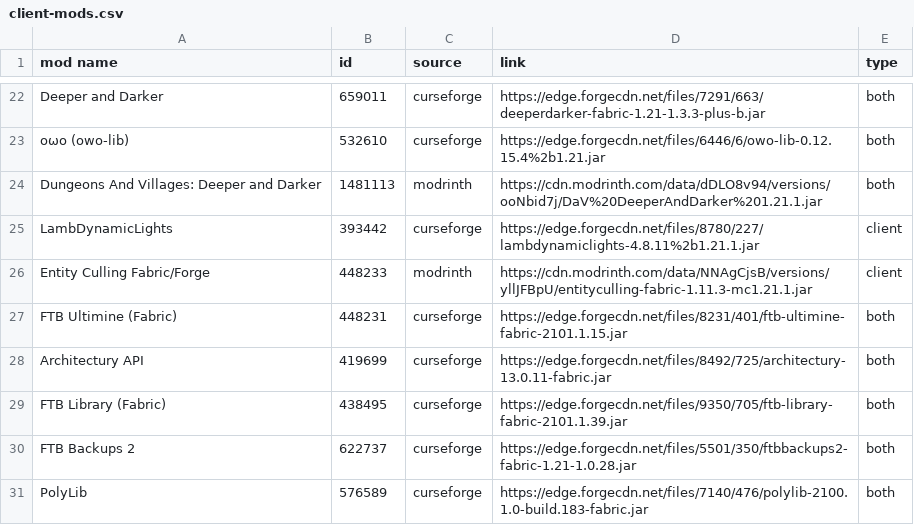
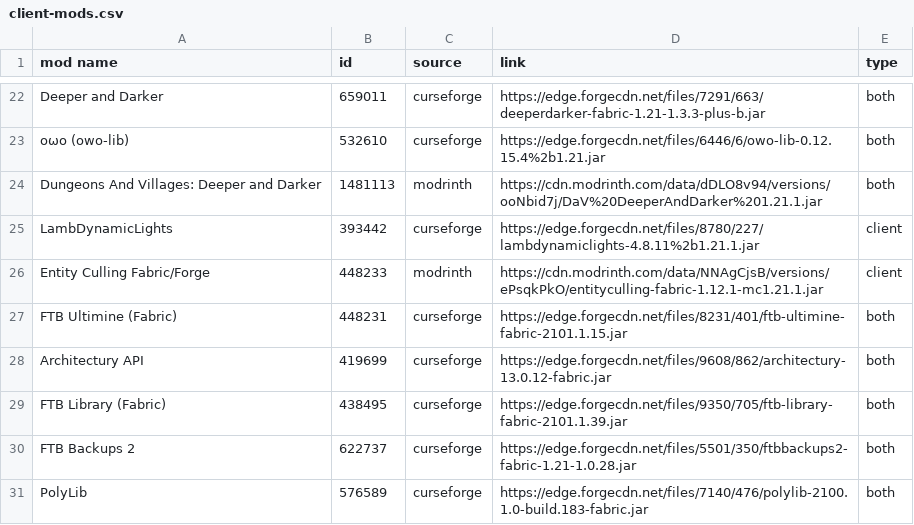
Before and after one commit to galactics-minecraft/mods-collector, a CSV file: client-mods.csv, drawn as a sheet; only a part is shown, gaps mark what is left out; the diff covers the shown part only.

Commit message:
feat: update mod lists by removing outdated mods and updating Fabric API version

```diff
--- a/client-mods.csv
+++ b/client-mods.csv
@@ -25,5 +25,5 @@ mod name,id,source,link,type
 "LambDynamicLights","393442","curseforge","https://edge.forgecdn.net/files/8780/227/lambdynamiclights-4.8.11%2b1.21.1.jar","client"
-"Entity Culling Fabric/Forge","448233","modrinth","https://cdn.modrinth.com/data/NNAgCjsB/versions/yllJFBpU/entityculling-fabric-1.11.3-mc1.21.1.jar","client"
+"Entity Culling Fabric/Forge","448233","modrinth","https://cdn.modrinth.com/data/NNAgCjsB/versions/ePsqkPkO/entityculling-fabric-1.12.1-mc1.21.1.jar","client"
 "FTB Ultimine (Fabric)","448231","curseforge","https://edge.forgecdn.net/files/8231/401/ftb-ultimine-fabric-2101.1.15.jar","both"
-"Architectury API","419699","curseforge","https://edge.forgecdn.net/files/8492/725/architectury-13.0.11-fabric.jar","both"
+"Architectury API","419699","curseforge","https://edge.forgecdn.net/files/9608/862/architectury-13.0.12-fabric.jar","both"
 "FTB Library (Fabric)","438495","curseforge","https://edge.forgecdn.net/files/9350/705/ftb-library-fabric-2101.1.39.jar","both"
```
Also changed, not shown: 2 added rows and 11 edited cells elsewhere in this file, server-mods.csv, 1 other file.
